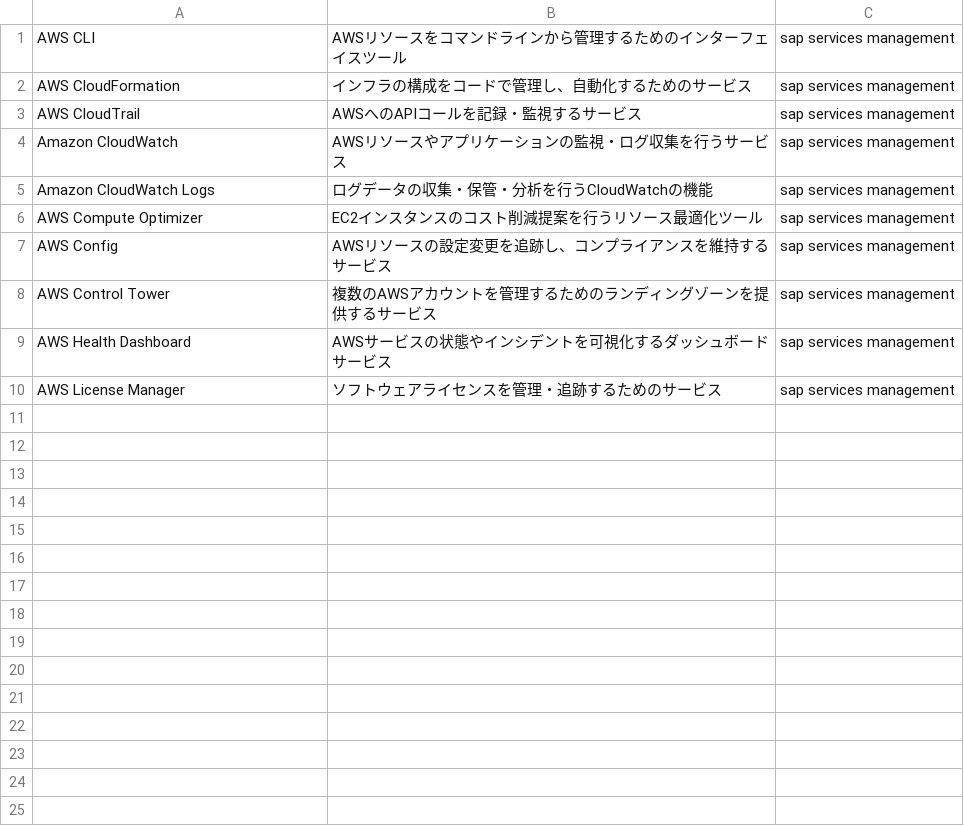
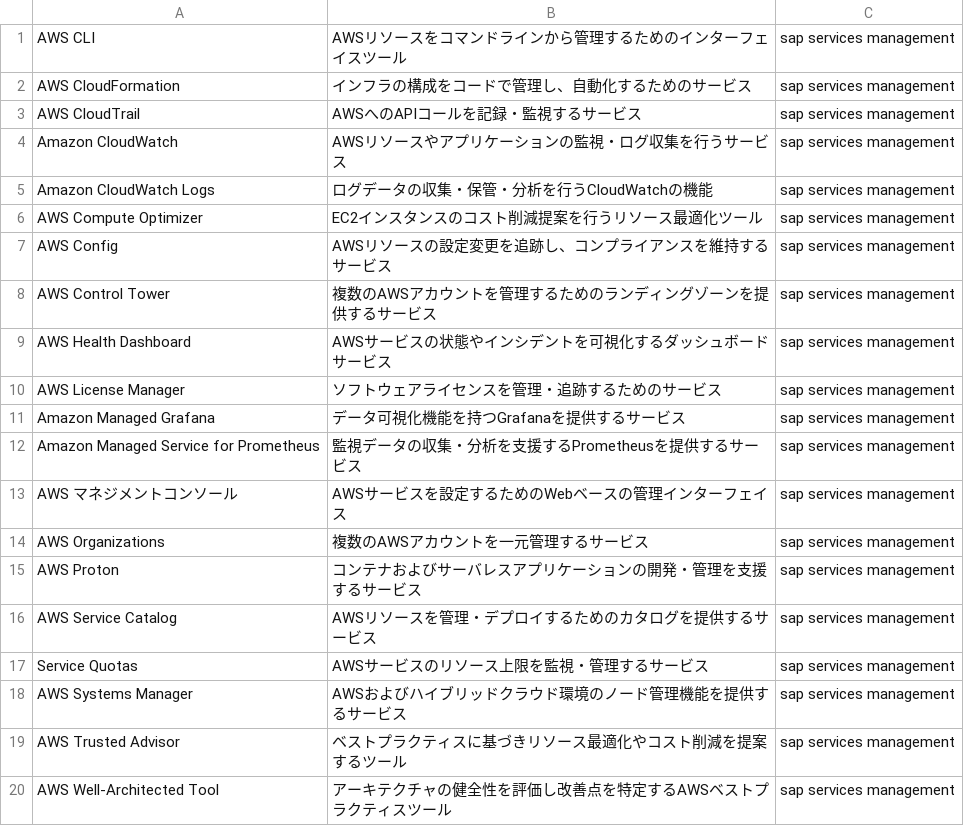
Before and after one commit to takoyaki-no-5/aws-cert-study, a TSV file: study/anki/sap/01-service-list/16-management-governance.tsv, drawn as a sheet.

```diff
--- a/study/anki/sap/01-service-list/16-management-governance.tsv
+++ b/study/anki/sap/01-service-list/16-management-governance.tsv
@@ -10 +10,11 @@ AWS Health Dashboard	AWSサービスの状態やインシデントを可視化
 AWS License Manager	ソフトウェアライセンスを管理・追跡するためのサービス	sap services management
+Amazon Managed Grafana	データ可視化機能を持つGrafanaを提供するサービス	sap services management
+Amazon Managed Service for Prometheus	監視データの収集・分析を支援するPrometheusを提供するサービス	sap services management
+AWS マネジメントコンソール	AWSサービスを設定するためのWebベースの管理インターフェイス	sap services management
+AWS Organizations	複数のAWSアカウントを一元管理するサービス	sap services management
+AWS Proton	コンテナおよびサーバレスアプリケーションの開発・管理を支援するサービス	sap services management
+AWS Service Catalog	AWSリソースを管理・デプロイするためのカタログを提供するサービス	sap services management
+Service Quotas	AWSサービスのリソース上限を監視・管理するサービス	sap services management
+AWS Systems Manager	AWSおよびハイブリッドクラウド環境のノード管理機能を提供するサービス	sap services management
+AWS Trusted Advisor	ベストプラクティスに基づきリソース最適化やコスト削減を提案するツール	sap services management
+AWS Well-Architected Tool	アーキテクチャの健全性を評価し改善点を特定するAWSベストプラクティスツール	sap services management
```
Also changed, not shown: 4 other files.
